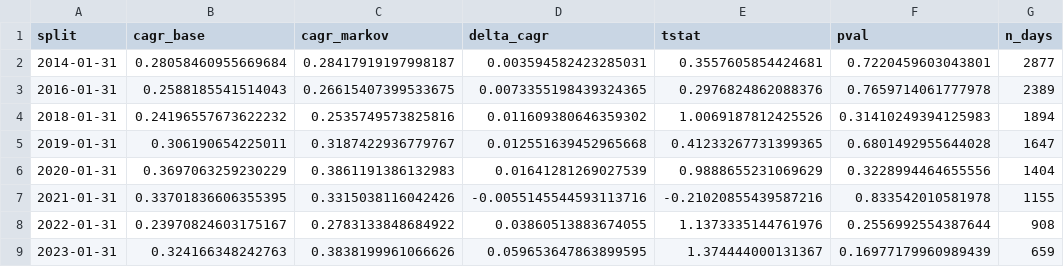
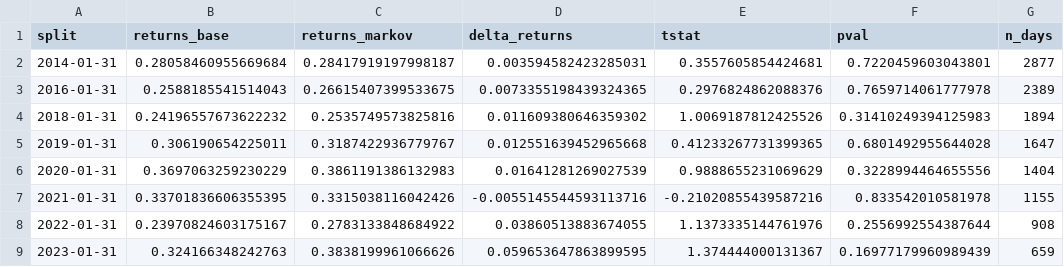
Before and after one commit to Aryanilkundu/Markov-Regime-Strategy, a CSV file: results/walkforward_summary.csv, drawn as a sheet; only a part is shown; the diff names each change by its address in the sheet, - before the commit and + after, or states it on an @@ line.

Commit message:
Update walkforward_summary.csv

```diff
--- a/results/walkforward_summary.csv
+++ b/results/walkforward_summary.csv
-B1: cagr_base
+B1: returns_base
-C1: cagr_markov
+C1: returns_markov
-D1: delta_cagr
+D1: delta_returns
```
